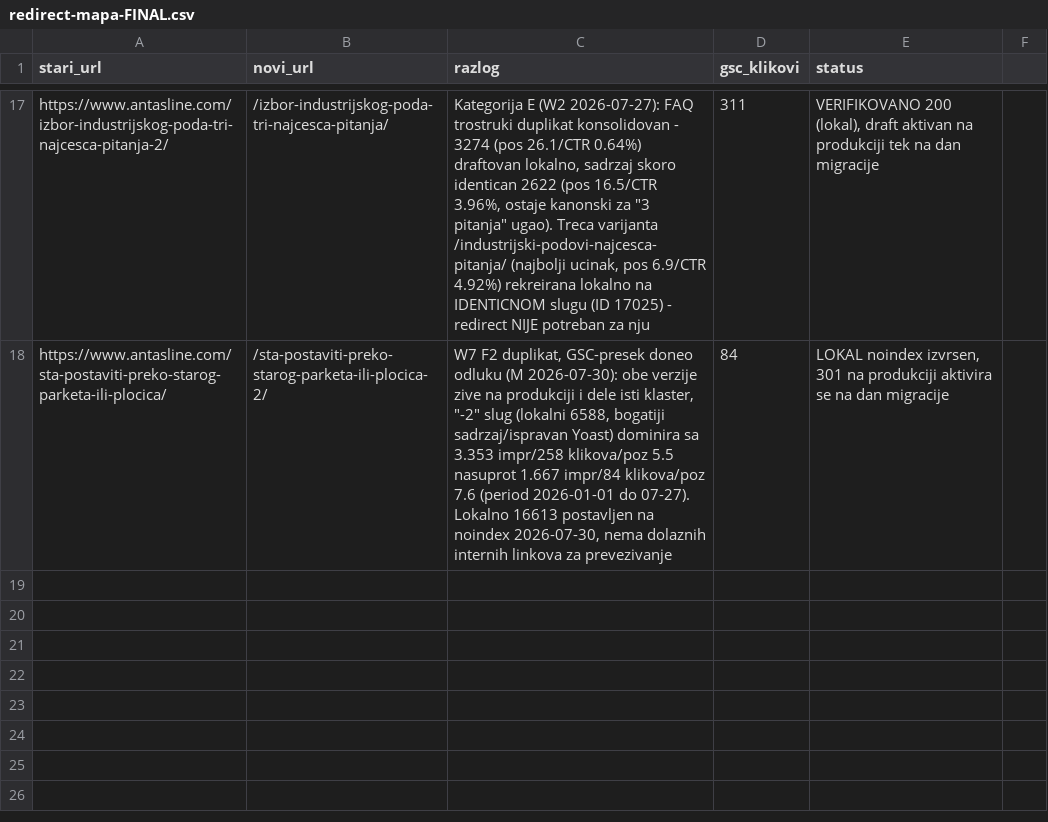
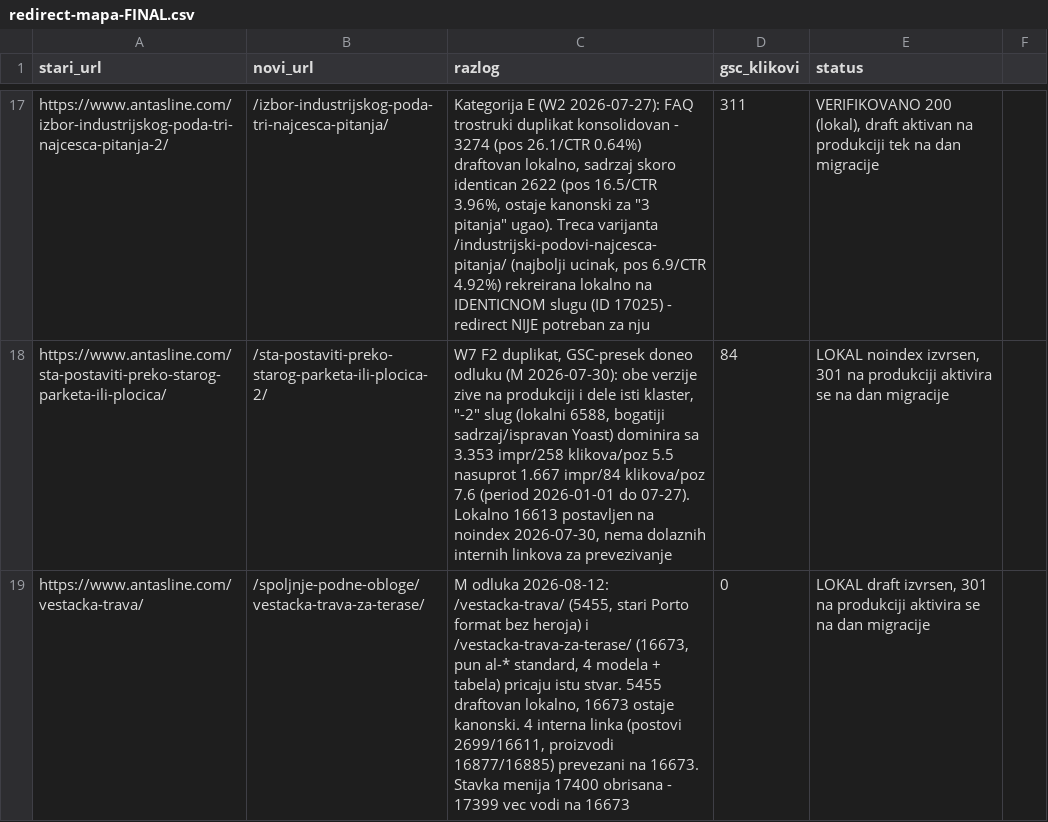
Before and after one commit to Chichabudhha/antasline-vault, a CSV file: migracija/redirect-mapa-FINAL.csv, drawn as a sheet; only a part is shown, gaps mark what is left out; the diff names each change by its address in the sheet, - before the commit and + after, or states it on an @@ line.

```diff
--- a/migracija/redirect-mapa-FINAL.csv
+++ b/migracija/redirect-mapa-FINAL.csv
+row 19: https://www.antasline.com/vestacka-trava/ | /spoljnje-podne-obloge/vestacka-trava-za-terase/ | M odluka 2026-08-12: /vestacka-trava/ (5455, stari Porto format bez heroja) i /vestacka-trava-za-terase/ (16673, pun al-* standard, 4 modela + tabela) pricaju istu stvar. 5455 draftovan lokalno, 16673 ostaje kanonski. 4 interna linka (postovi 2699/16611, proizvodi 16877/16885) prevezani na 16673. Stavka menija 17400 obrisana - 17399 vec vodi na 16673 | 0 | LOKAL draft izvrsen, 301 na produkciji aktivira se na dan migracije
```
Also changed, not shown: 9 other files.
